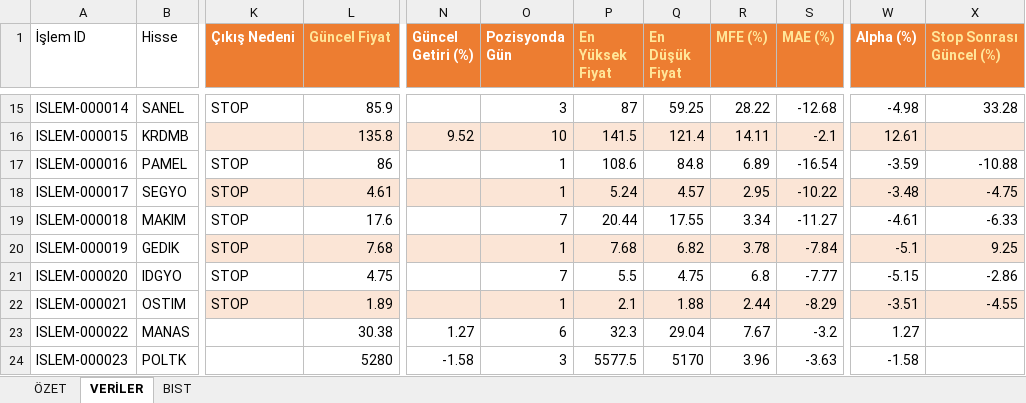
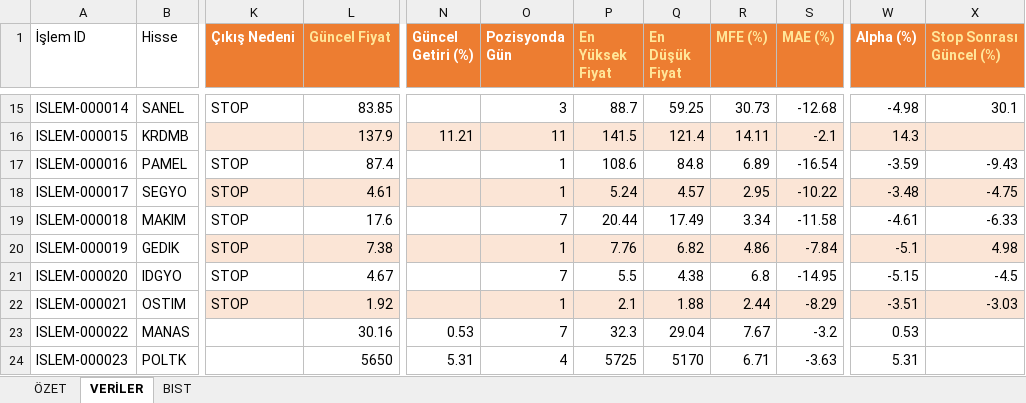
Before and after one commit to erensvncc9523-droid/analiz_daily, an Excel workbook: Yüzde .xlsx, sheet VERİLER, drawn as a sheet; only a part is shown, gaps mark what is left out; values as stored, in another font and other column widths than the file's, no borders; table styles not drawn; the diff covers the shown part only; the diff names each change by its address in the sheet, - before the commit and + after, or states it on an @@ line.

```diff
--- a/Yüzde .xlsx (sheet VERİLER)
+++ b/Yüzde .xlsx (sheet VERİLER)
-L15 (Güncel Fiyat): 85.9
+L15 (Güncel Fiyat): 83.85
-P15 (En Yüksek Fiyat): 87
+P15 (En Yüksek Fiyat): 88.7
-R15 (MFE (%)): 28.22
+R15 (MFE (%)): 30.73
-X15 (Stop Sonrası Güncel (%)): 33.28
+X15 (Stop Sonrası Güncel (%)): 30.1
-L16 (Güncel Fiyat): 135.8
+L16 (Güncel Fiyat): 137.9
-N16 (Güncel Getiri (%)): 9.52
+N16 (Güncel Getiri (%)): 11.21
-O16 (Pozisyonda Gün): 10
+O16 (Pozisyonda Gün): 11
-W16 (Alpha (%)): 12.61
+W16 (Alpha (%)): 14.3
-L17 (Güncel Fiyat): 86
+L17 (Güncel Fiyat): 87.4
-X17 (Stop Sonrası Güncel (%)): -10.88
+X17 (Stop Sonrası Güncel (%)): -9.43
-Q19 (En Düşük Fiyat): 17.55
+Q19 (En Düşük Fiyat): 17.49
-S19 (MAE (%)): -11.27
+S19 (MAE (%)): -11.58
-L20 (Güncel Fiyat): 7.68
+L20 (Güncel Fiyat): 7.38
-P20 (En Yüksek Fiyat): 7.68
+P20 (En Yüksek Fiyat): 7.76
-R20 (MFE (%)): 3.78
+R20 (MFE (%)): 4.86
-X20 (Stop Sonrası Güncel (%)): 9.25
+X20 (Stop Sonrası Güncel (%)): 4.98
-L21 (Güncel Fiyat): 4.75
+L21 (Güncel Fiyat): 4.67
-Q21 (En Düşük Fiyat): 4.75
+Q21 (En Düşük Fiyat): 4.38
-S21 (MAE (%)): -7.77
+S21 (MAE (%)): -14.95
-X21 (Stop Sonrası Güncel (%)): -2.86
+X21 (Stop Sonrası Güncel (%)): -4.5
-L22 (Güncel Fiyat): 1.89
+L22 (Güncel Fiyat): 1.92
-X22 (Stop Sonrası Güncel (%)): -4.55
+X22 (Stop Sonrası Güncel (%)): -3.03
-L23 (Güncel Fiyat): 30.38
+L23 (Güncel Fiyat): 30.16
-N23 (Güncel Getiri (%)): 1.27
+N23 (Güncel Getiri (%)): 0.53
-O23 (Pozisyonda Gün): 6
+O23 (Pozisyonda Gün): 7
-W23 (Alpha (%)): 1.27
+W23 (Alpha (%)): 0.53
-L24 (Güncel Fiyat): 5280
+L24 (Güncel Fiyat): 5650
-N24 (Güncel Getiri (%)): -1.58
+N24 (Güncel Getiri (%)): 5.31
-O24 (Pozisyonda Gün): 3
+O24 (Pozisyonda Gün): 4
-P24 (En Yüksek Fiyat): 5577.5
+P24 (En Yüksek Fiyat): 5725
-R24 (MFE (%)): 3.96
+R24 (MFE (%)): 6.71
-W24 (Alpha (%)): -1.58
+W24 (Alpha (%)): 5.31
```
Also changed, not shown: 3 added rows and 112 edited cells elsewhere in this sheet, sheet ÖZET.
